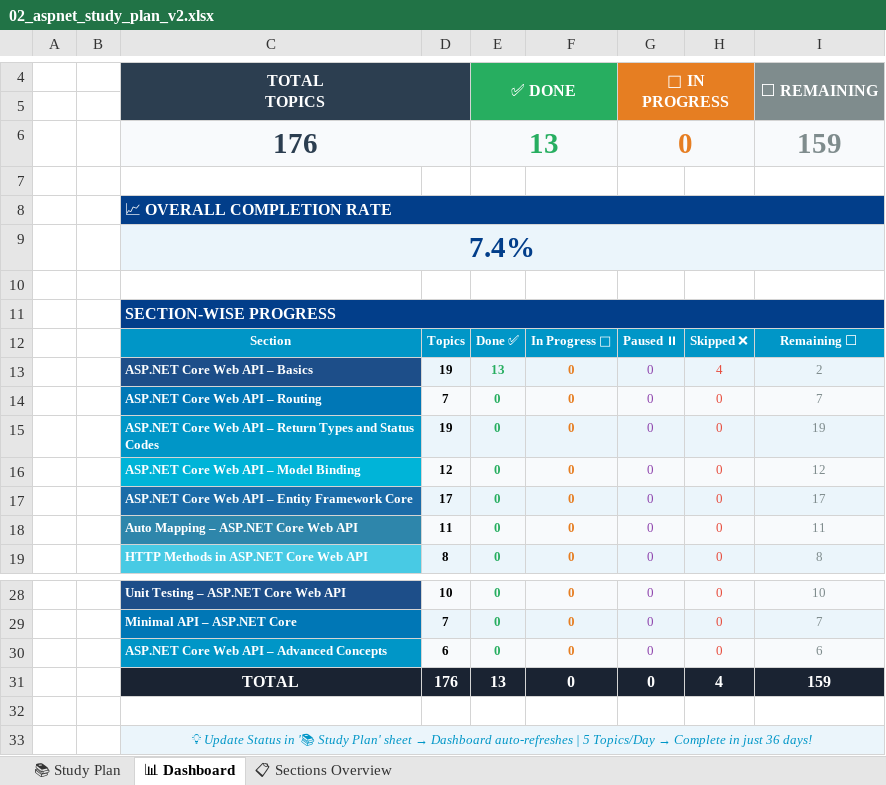
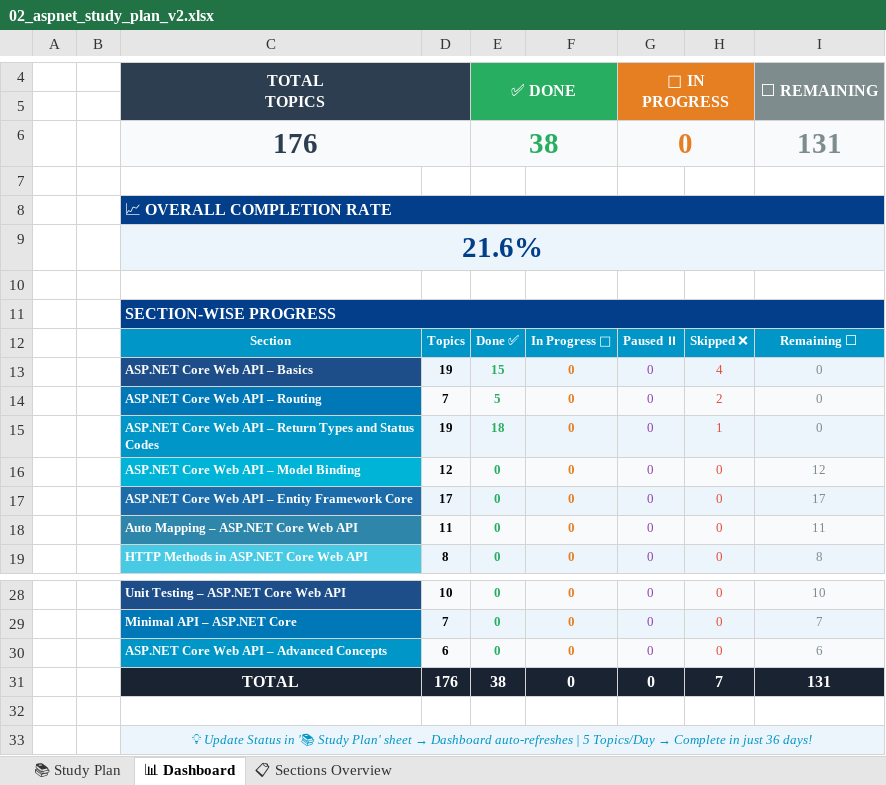
Before and after one commit to Thillaishanmugam1998/03.COURSE-INFORMATION, an Excel workbook: 01.Study Plan/02_aspnet_study_plan_v2.xlsx, sheet 📊 Dashboard, drawn as a sheet; only a part is shown, gaps mark what is left out; values as stored, in another font and other column widths than the file's, no borders; the diff names each change by its address in the sheet, - before the commit and + after, or states it on an @@ line.

```diff
--- a/01.Study Plan/02_aspnet_study_plan_v2.xlsx (sheet 📊 Dashboard)
+++ b/01.Study Plan/02_aspnet_study_plan_v2.xlsx (sheet 📊 Dashboard)
-E6: 13
+E6: 38
-I6: 159
+I6: 131
-C9: 7.4%
+C9: 21.6%
-E13: 13
+E13: 15
-I13: 2
+I13: 0
-E14: 0
+E14: 5
-H14: 0
+H14: 2
-I14: 7
+I14: 0
-E15: 0
+E15: 18
-H15: 0
+H15: 1
-I15: 19
+I15: 0
-E31: 13
+E31: 38
-H31: 4
+H31: 7
-I31: 159
+I31: 131
```
Also changed, not shown: sheet 📚 Study Plan, 12 other files.
